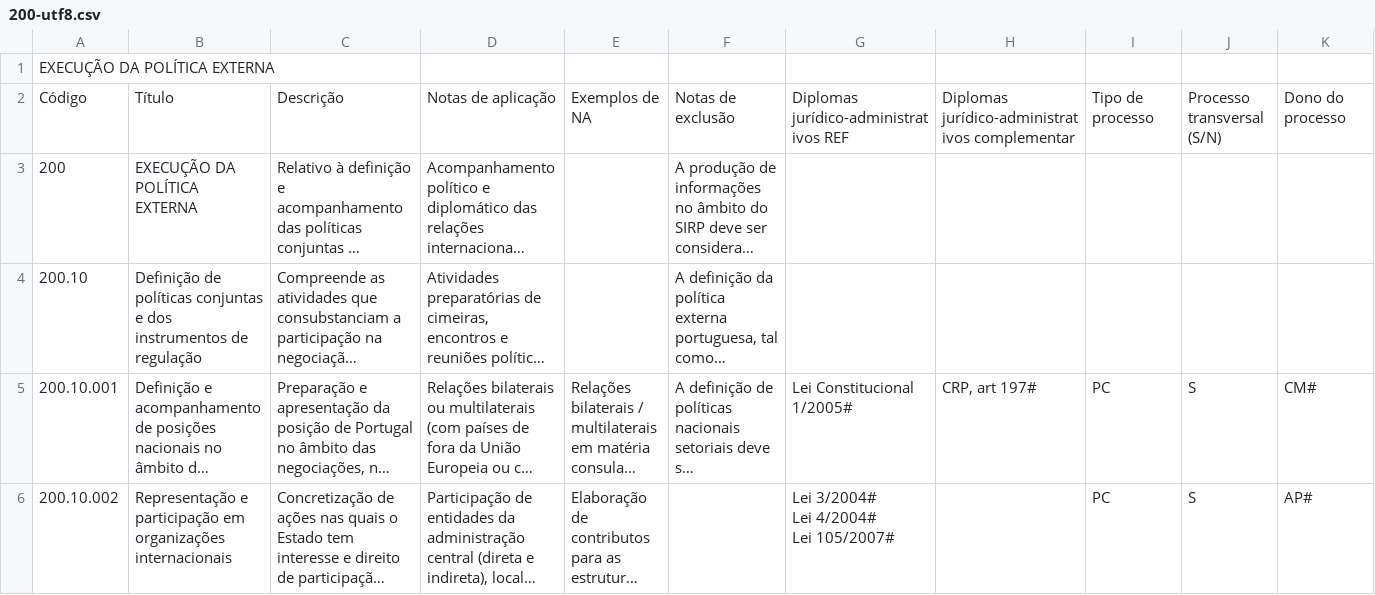
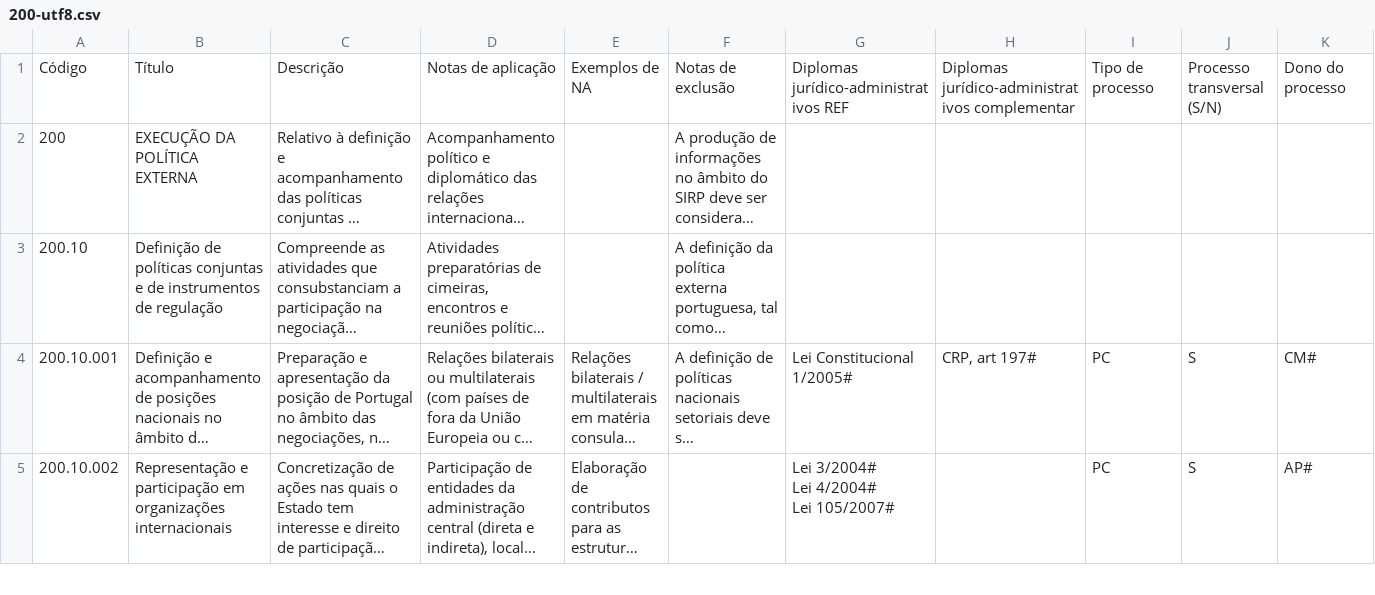
Before and after one commit to jcramalho/M51-CLAV, a CSV file: dados/200-utf8.csv, drawn as a sheet; only a part is shown; long unchanged cells end in …; removed rows and columns are numbered as before the commit, all else as after; rows hold the shown columns only; the diff names each change by its address in the sheet, - before the commit and + after, or states it on an @@ line.

```diff
--- a/dados/200-utf8.csv
+++ b/dados/200-utf8.csv
-row 1: EXECUÇÃO DA POLÍTICA EXTERNA
-B3: …conjuntas e dos instrumentos de…
+B3: …conjuntas e de instrumentos de…
```
Also changed, not shown: dados/100-utf8.csv, dados/150-utf8.csv, 29 other files.
